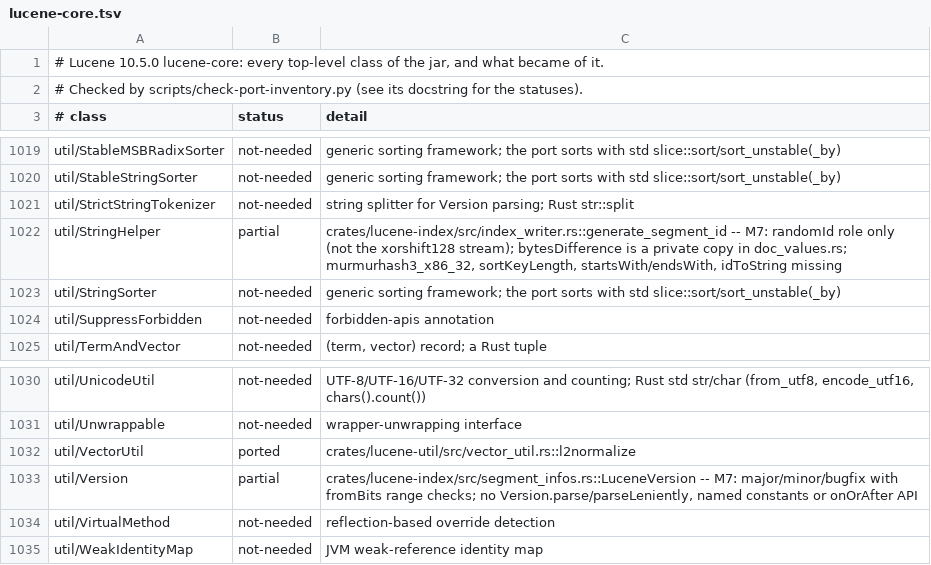
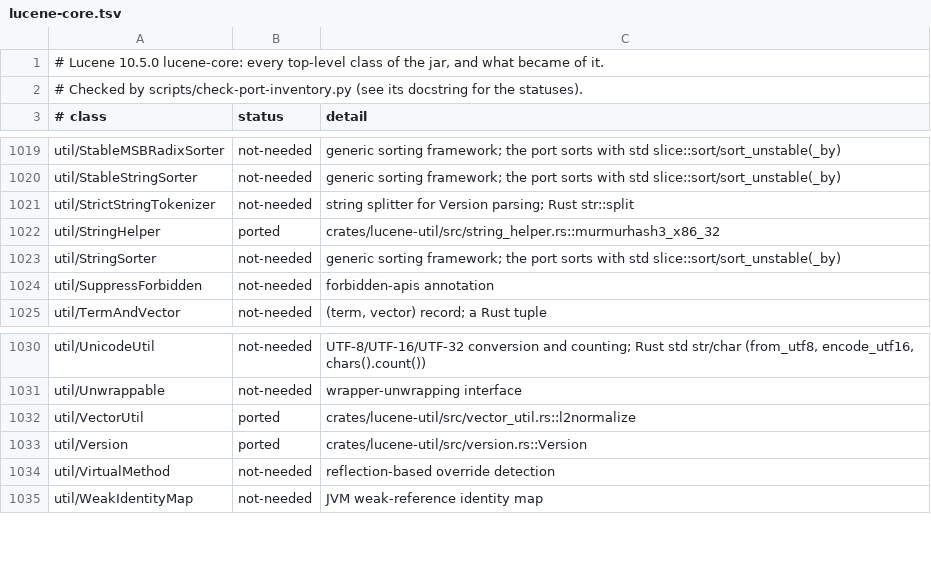
Before and after one commit to huyz0/lucene-rust, a TSV file: docs/inventory/lucene-core.tsv, drawn as a sheet; only a part is shown, gaps mark what is left out; the diff covers the shown part only.

```diff
--- a/docs/inventory/lucene-core.tsv
+++ b/docs/inventory/lucene-core.tsv
@@ -1021,3 +1021,3 @@ util/StableStringSorter	not-needed	generic sorting framework; the port sorts wit
 util/StrictStringTokenizer	not-needed	string splitter for Version parsing; Rust str::split
-util/StringHelper	partial	crates/lucene-index/src/index_writer.rs::generate_segment_id -- M7: randomId role only (not the xorshift128 stream); bytesDifference is a private copy in doc_values.rs; murmurhash3_x86_32, sortKeyLength, startsWith/endsWith, idToString missing
+util/StringHelper	ported	crates/lucene-util/src/string_helper.rs::murmurhash3_x86_32
 util/StringSorter	not-needed	generic sorting framework; the port sorts with std slice::sort/sort_unstable(_by)
@@ -1032,3 +1032,3 @@ util/Unwrappable	not-needed	wrapper-unwrapping interface
 util/VectorUtil	ported	crates/lucene-util/src/vector_util.rs::l2normalize
-util/Version	partial	crates/lucene-index/src/segment_infos.rs::LuceneVersion -- M7: major/minor/bugfix with fromBits range checks; no Version.parse/parseLeniently, named constants or onOrAfter API
+util/Version	ported	crates/lucene-util/src/version.rs::Version
 util/VirtualMethod	not-needed	reflection-based override detection
```
Also changed, not shown: 10 edited cells elsewhere in this file, 11 other files.
